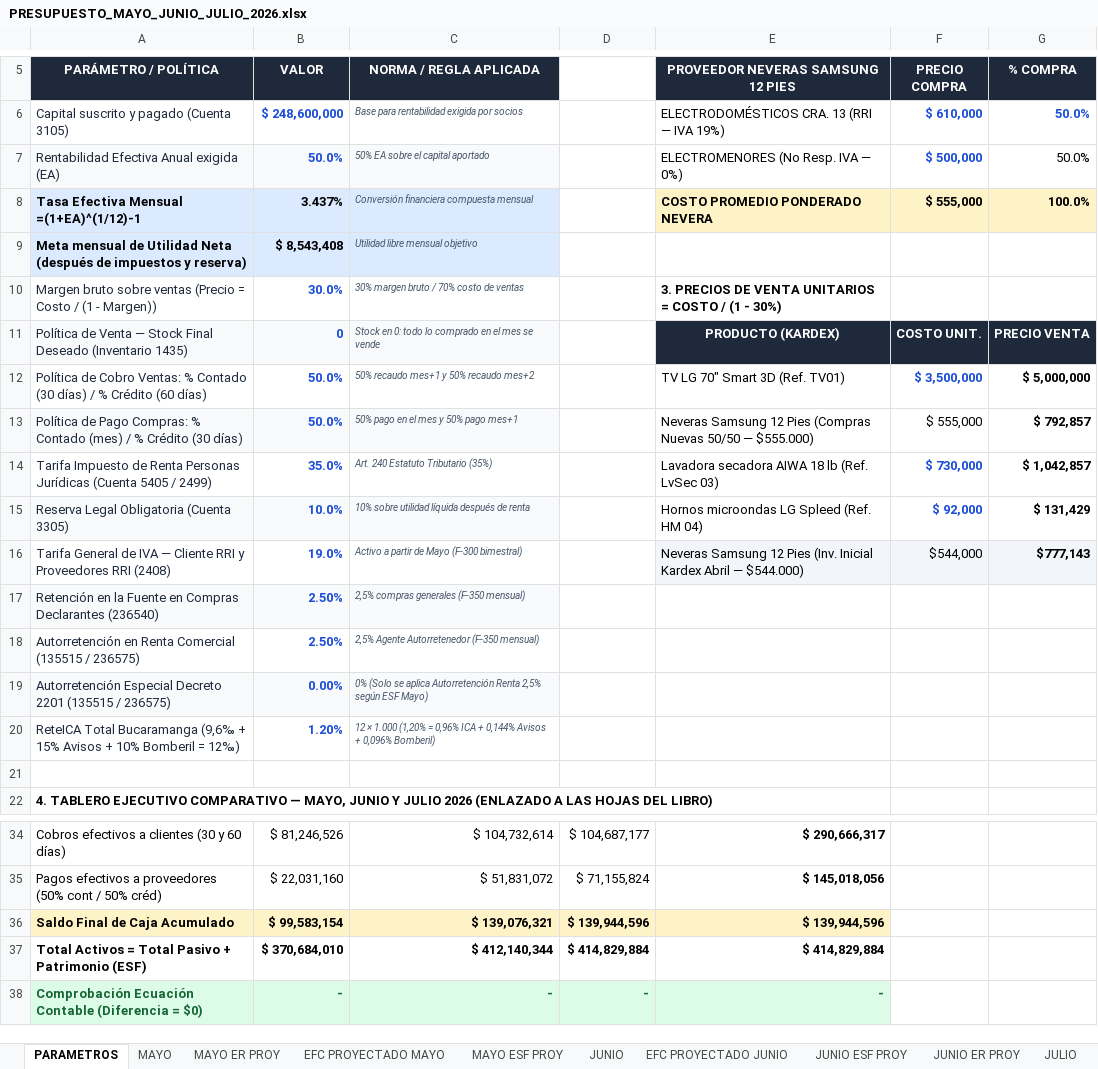
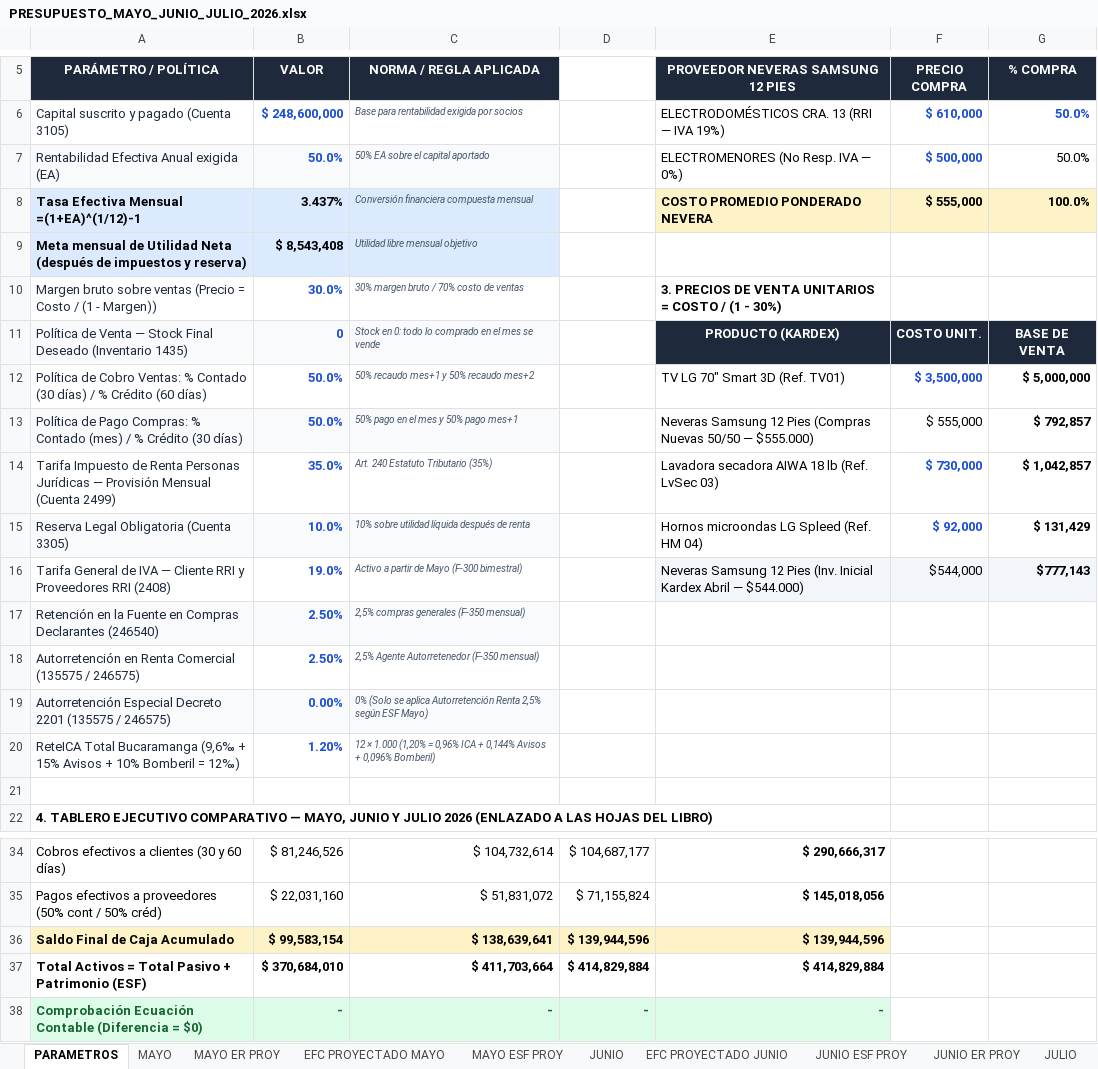
Before and after one commit to ginavillamizar/studentcont-ia, an Excel workbook: PRESUPUESTO_MAYO_JUNIO_JULIO_2026.xlsx, sheet PARAMETROS, drawn as a sheet; only a part is shown, gaps mark what is left out; values as stored, in another font and other column widths than the file's, no borders; the diff names each change by its address in the sheet, - before the commit and + after, or states it on an @@ line.

Commit message:
fix(presupuesto,ui): Base de Venta, cuentas 246575/2499, ICA separado y mensual, 4 meses ejecutados y selector superior

```diff
--- a/PRESUPUESTO_MAYO_JUNIO_JULIO_2026.xlsx (sheet PARAMETROS)
+++ b/PRESUPUESTO_MAYO_JUNIO_JULIO_2026.xlsx (sheet PARAMETROS)
-G11 (% COMPRA): PRECIO VENTA
+G11 (% COMPRA): BASE DE VENTA
-A14 (PARÁMETRO / POLÍTICA): …Personas Jurídicas (Cuenta 5405 / 2499)
+A14 (PARÁMETRO / POLÍTICA): …Personas Jurídicas — Provisión Mensual (Cuenta 2499)
-A17 (PARÁMETRO / POLÍTICA): …Compras Declarantes (236540)
+A17 (PARÁMETRO / POLÍTICA): …Compras Declarantes (246540)
-A18 (PARÁMETRO / POLÍTICA): …Renta Comercial (135515 / 236575)
+A18 (PARÁMETRO / POLÍTICA): …Renta Comercial (135575 / 246575)
-A19 (PARÁMETRO / POLÍTICA): …Decreto 2201 (135515 / 236575)
+A19 (PARÁMETRO / POLÍTICA): …Decreto 2201 (135575 / 246575)
-C36 (NORMA / REGLA APLICADA): $ 139,076,321
+C36 (NORMA / REGLA APLICADA): $ 138,639,641
-C37 (NORMA / REGLA APLICADA): $ 412,140,344
+C37 (NORMA / REGLA APLICADA): $ 411,703,664
```
Also changed, not shown: sheet EFC PROYECTADO JULIO, sheet JULIO F&E PROY, sheet JULIO ESF CONS PROY, sheet JUNIO ESF PROY, sheet EFC PROYECTADO JUNIO, sheet JULIO, 2 more sheets, formulas that keep their value, 5 other files.
